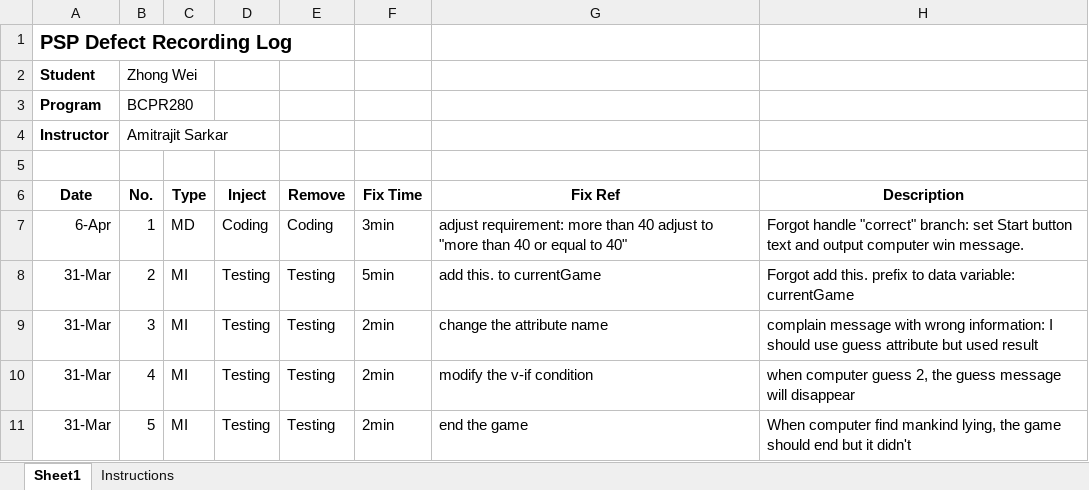
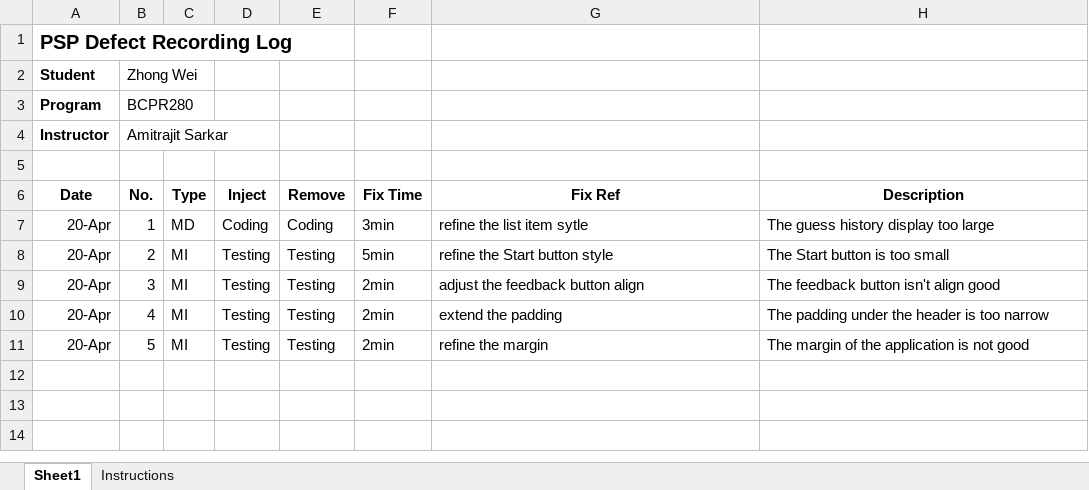
Before and after one commit to shukebeta/BCPR280, an Excel workbook: Assignment1-guess-number/Iteration5/document/defect_log.xlsx, sheet Sheet1, drawn as a sheet; values as stored, in another font and other column widths than the file's, no borders; the diff names each change by its address in the sheet, - before the commit and + after, or states it on an @@ line.

Commit message:
last commit for assignment 1

```diff
--- a/Assignment1-guess-number/Iteration5/document/defect_log.xlsx (sheet Sheet1)
+++ b/Assignment1-guess-number/Iteration5/document/defect_log.xlsx (sheet Sheet1)
-A7 (Date): 6-Apr
+A7 (Date): 20-Apr
-G7 (Fix Ref): adjust requirement: more than 40 adjust to "more than 40 or equal to 40"
+G7 (Fix Ref): refine the list item sytle
-H7 (Description): Forgot handle "correct" branch: set Start button text and output computer win message.
+H7 (Description): The guess history display too large
-A8:A11 (Date): 31-Mar
+A8:A11 (Date): 20-Apr
-G8 (Fix Ref): add this. to currentGame
+G8 (Fix Ref): refine the Start button style
-H8 (Description): Forgot add this. prefix to data variable: currentGame
+H8 (Description): The Start button is too small
-G9 (Fix Ref): change the attribute name
+G9 (Fix Ref): adjust the feedback button align
-H9 (Description): complain message with wrong information: I should use guess attribute but used result
+H9 (Description): The feedback button isn't align good
-G10 (Fix Ref): modify the v-if condition
+G10 (Fix Ref): extend the padding
-H10 (Description): when computer guess 2, the guess message will disappear
+H10 (Description): The padding under the header is too narrow
-G11 (Fix Ref): end the game
+G11 (Fix Ref): refine the margin
-H11 (Description): When computer find mankind lying, the game should end but it didn't
+H11 (Description): The margin of the application is not good
```
Also changed, not shown: Assignment1-guess-number/Iteration5/document/test-report.xlsx, 8 other files.
